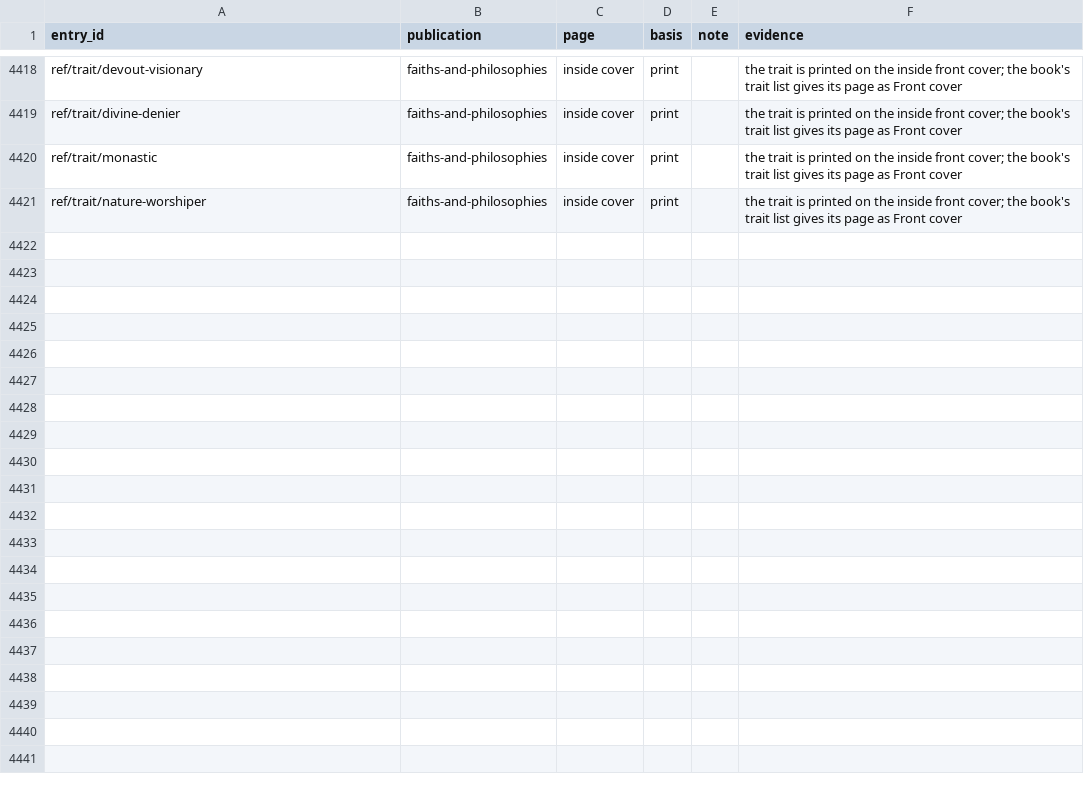
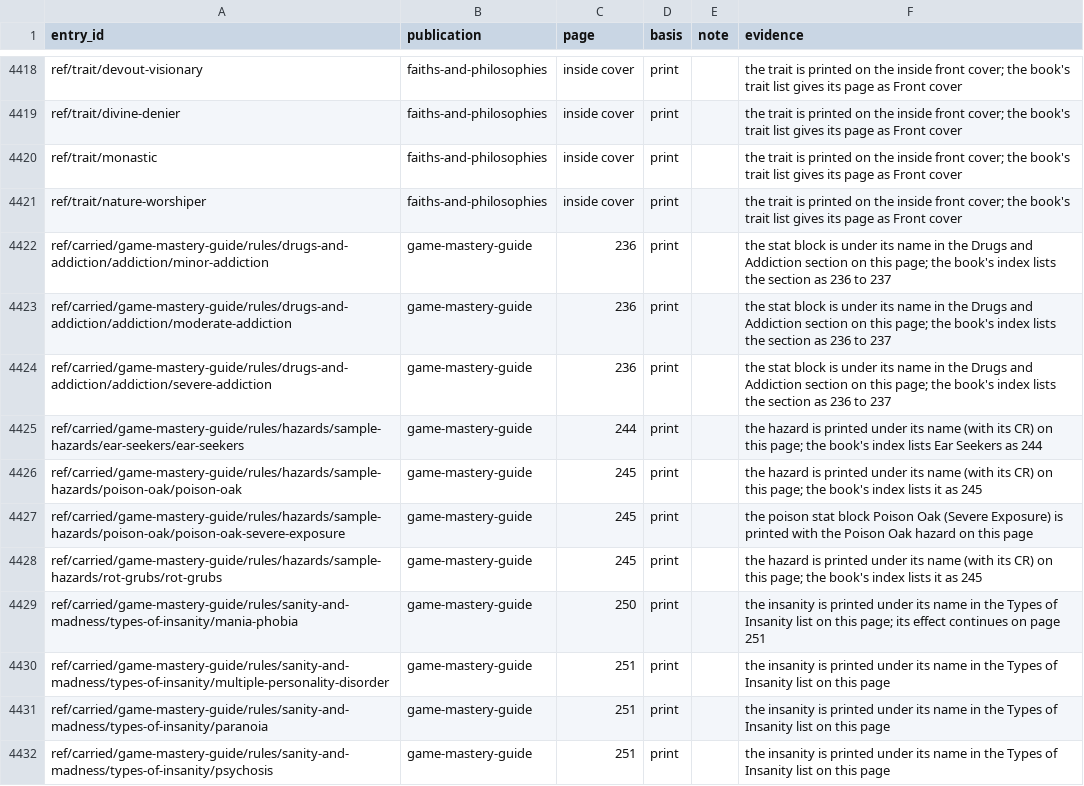
Before and after one commit to phynics/cast-iron-data, a TSV file: scripts/citation-print-pages-170.tsv, drawn as a sheet; only a part is shown, gaps mark what is left out.

```diff
--- a/scripts/citation-print-pages-170.tsv
+++ b/scripts/citation-print-pages-170.tsv
@@ -4421 +4421,12 @@ ref/trait/monastic	faiths-and-philosophies	inside cover	print		the trait is prin
 ref/trait/nature-worshiper	faiths-and-philosophies	inside cover	print		the trait is printed on the inside front cover; the book's trait list gives its page as Front cover
+ref/carried/game-mastery-guide/rules/drugs-and-addiction/addiction/minor-addiction	game-mastery-guide	236	print		the stat block is under its name in the Drugs and Addiction section on this page; the book's index lists the section as 236 to 237
+ref/carried/game-mastery-guide/rules/drugs-and-addiction/addiction/moderate-addiction	game-mastery-guide	236	print		the stat block is under its name in the Drugs and Addiction section on this page; the book's index lists the section as 236 to 237
+ref/carried/game-mastery-guide/rules/drugs-and-addiction/addiction/severe-addiction	game-mastery-guide	236	print		the stat block is under its name in the Drugs and Addiction section on this page; the book's index lists the section as 236 to 237
+ref/carried/game-mastery-guide/rules/hazards/sample-hazards/ear-seekers/ear-seekers	game-mastery-guide	244	print		the hazard is printed under its name (with its CR) on this page; the book's index lists Ear Seekers as 244
+ref/carried/game-mastery-guide/rules/hazards/sample-hazards/poison-oak/poison-oak	game-mastery-guide	245	print		the hazard is printed under its name (with its CR) on this page; the book's index lists it as 245
+ref/carried/game-mastery-guide/rules/hazards/sample-hazards/poison-oak/poison-oak-severe-exposure	game-mastery-guide	245	print		the poison stat block Poison Oak (Severe Exposure) is printed with the Poison Oak hazard on this page
+ref/carried/game-mastery-guide/rules/hazards/sample-hazards/rot-grubs/rot-grubs	game-mastery-guide	245	print		the hazard is printed under its name (with its CR) on this page; the book's index lists it as 245
+ref/carried/game-mastery-guide/rules/sanity-and-madness/types-of-insanity/mania-phobia	game-mastery-guide	250	print		the insanity is printed under its name in the Types of Insanity list on this page; its effect continues on page 251
+ref/carried/game-mastery-guide/rules/sanity-and-madness/types-of-insanity/multiple-personality-disorder	game-mastery-guide	251	print		the insanity is printed under its name in the Types of Insanity list on this page
+ref/carried/game-mastery-guide/rules/sanity-and-madness/types-of-insanity/paranoia	game-mastery-guide	251	print		the insanity is printed under its name in the Types of Insanity list on this page
+ref/carried/game-mastery-guide/rules/sanity-and-madness/types-of-insanity/psychosis	game-mastery-guide	251	print		the insanity is printed under its name in the Types of Insanity list on this page
```
Also changed, not shown: scripts/citation-review-170.tsv, 11 other files.
